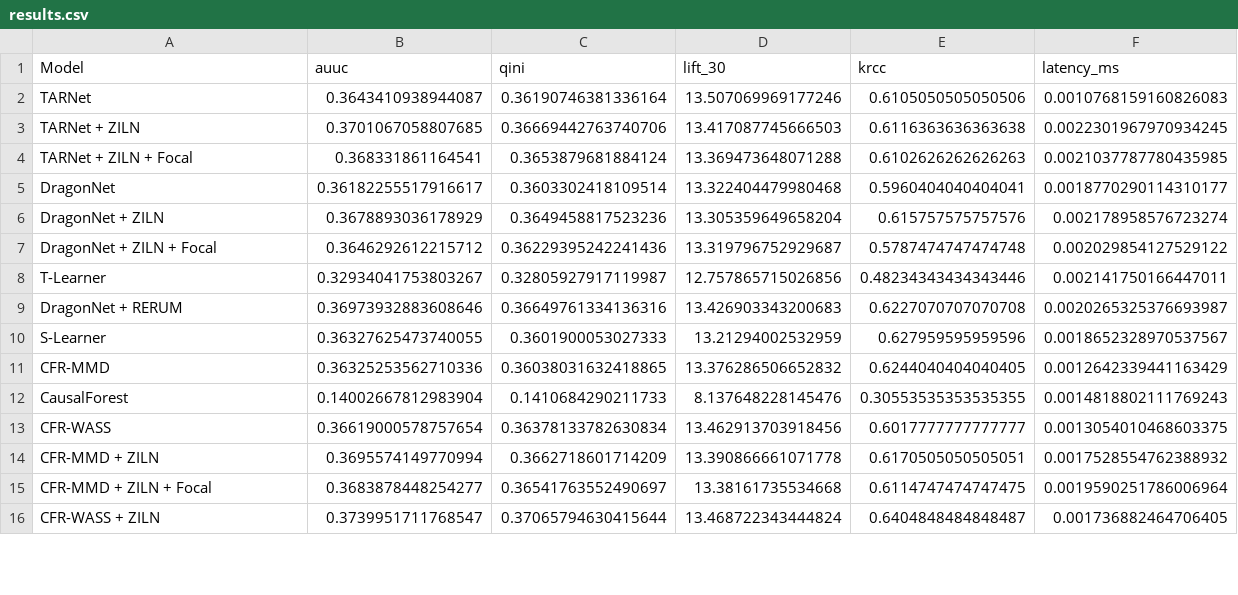
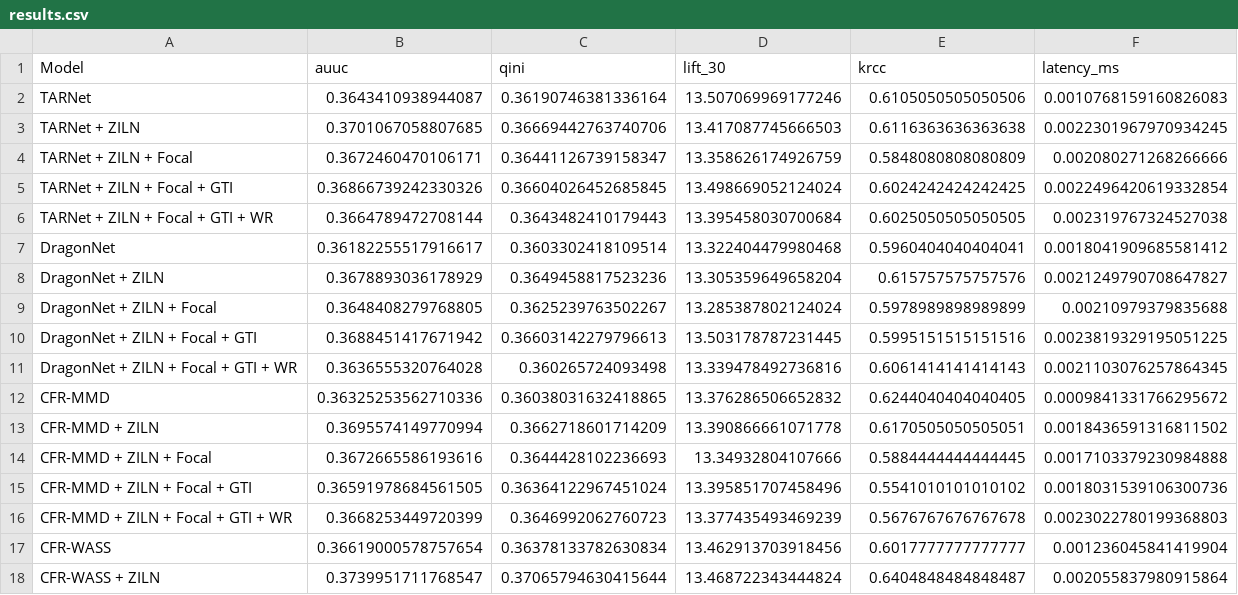
Before and after one commit to ducvu0904/VALOR-MinhDuc, a CSV file: results.csv, drawn as a sheet; only a part is shown; the diff covers the shown part only.

```diff
--- a/results.csv
+++ b/results.csv
@@ -3,14 +3,16 @@ TARNet,0.3643410938944087,0.36190746381336164,13.507069969177246,0.6105050505050
 TARNet + ZILN,0.3701067058807685,0.36669442763740706,13.417087745666503,0.6116363636363638,0.0022301967970934245
-TARNet + ZILN + Focal,0.368331861164541,0.3653879681884124,13.369473648071288,0.6102626262626263,0.0021037787780435985
-DragonNet,0.36182255517916617,0.3603302418109514,13.322404479980468,0.5960404040404041,0.0018770290114310177
-DragonNet + ZILN,0.3678893036178929,0.3649458817523236,13.305359649658204,0.615757575757576,0.002178958576723274
-DragonNet + ZILN + Focal,0.3646292612215712,0.36229395242241436,13.319796752929687,0.5787474747474748,0.002029854127529122
-T-Learner,0.32934041753803267,0.32805927917119987,12.757865715026856,0.48234343434343446,0.002141750166447011
-DragonNet + RERUM,0.36973932883608646,0.36649761334136316,13.426903343200683,0.6227070707070708,0.0020265325376693987
-S-Learner,0.36327625473740055,0.3601900053027333,13.21294002532959,0.627959595959596,0.0018652328970537567
-CFR-MMD,0.36325253562710336,0.36038031632418865,13.376286506652832,0.6244040404040405,0.0012642339441163429
-CausalForest,0.14002667812983904,0.1410684290211733,8.137648228145476,0.30553535353535355,0.0014818802111769243
-CFR-WASS,0.36619000578757654,0.36378133782630834,13.462913703918456,0.6017777777777777,0.0013054010468603375
-CFR-MMD + ZILN,0.3695574149770994,0.3662718601714209,13.390866661071778,0.6170505050505051,0.0017528554762388932
-CFR-MMD + ZILN + Focal,0.3683878448254277,0.36541763552490697,13.38161735534668,0.6114747474747475,0.0019590251786006964
-CFR-WASS + ZILN,0.3739951711768547,0.37065794630415644,13.468722343444824,0.6404848484848487,0.001736882464706405
+TARNet + ZILN + Focal,0.3672460470106171,0.36441126739158347,13.358626174926759,0.5848080808080809,0.002080271268266666
+TARNet + ZILN + Focal + GTI,0.36866739242330326,0.36604026452685845,13.498669052124024,0.6024242424242425,0.0022496420619332854
+TARNet + ZILN + Focal + GTI + WR,0.3664789472708144,0.3643482410179443,13.395458030700684,0.6025050505050505,0.002319767324527038
+DragonNet,0.36182255517916617,0.3603302418109514,13.322404479980468,0.5960404040404041,0.0018041909685581412
+DragonNet + ZILN,0.3678893036178929,0.3649458817523236,13.305359649658204,0.615757575757576,0.0021249790708647827
+DragonNet + ZILN + Focal,0.3648408279768805,0.3625239763502267,13.285387802124024,0.5978989898989899,0.00210979379835688
+DragonNet + ZILN + Focal + GTI,0.3688451417671942,0.36603142279796613,13.503178787231445,0.5995151515151516,0.0023819329195051225
+DragonNet + ZILN + Focal + GTI + WR,0.3636555320764028,0.360265724093498,13.339478492736816,0.6061414141414143,0.0021103076257864345
+CFR-MMD,0.36325253562710336,0.36038031632418865,13.376286506652832,0.6244040404040405,0.0009841331766295672
+CFR-MMD + ZILN,0.3695574149770994,0.3662718601714209,13.390866661071778,0.6170505050505051,0.0018436591316811502
+CFR-MMD + ZILN + Focal,0.3672665586193616,0.3644428102236693,13.34932804107666,0.5884444444444445,0.0017103379230984888
+CFR-MMD + ZILN + Focal + GTI,0.36591978684561505,0.36364122967451024,13.395851707458496,0.5541010101010102,0.0018031539106300736
+CFR-MMD + ZILN + Focal + GTI + WR,0.3668253449720399,0.3646992062760723,13.377435493469239,0.5676767676767678,0.0023022780199368803
+CFR-WASS,0.36619000578757654,0.36378133782630834,13.462913703918456,0.6017777777777777,0.001236045841419904
+CFR-WASS + ZILN,0.3739951711768547,0.37065794630415644,13.468722343444824,0.6404848484848487,0.002055837980915864
```
Also changed, not shown: 3 added rows and 4 removed rows elsewhere in this file, 6 other files.
